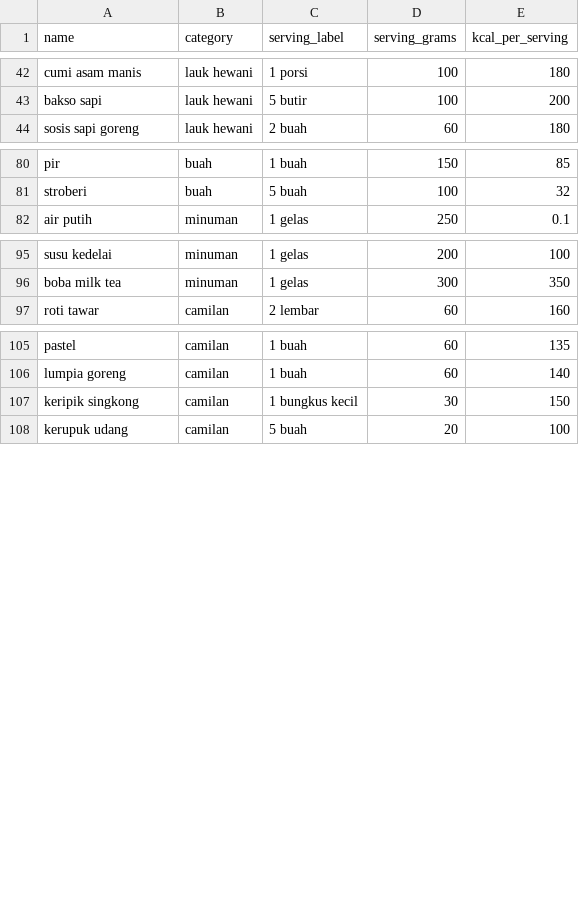
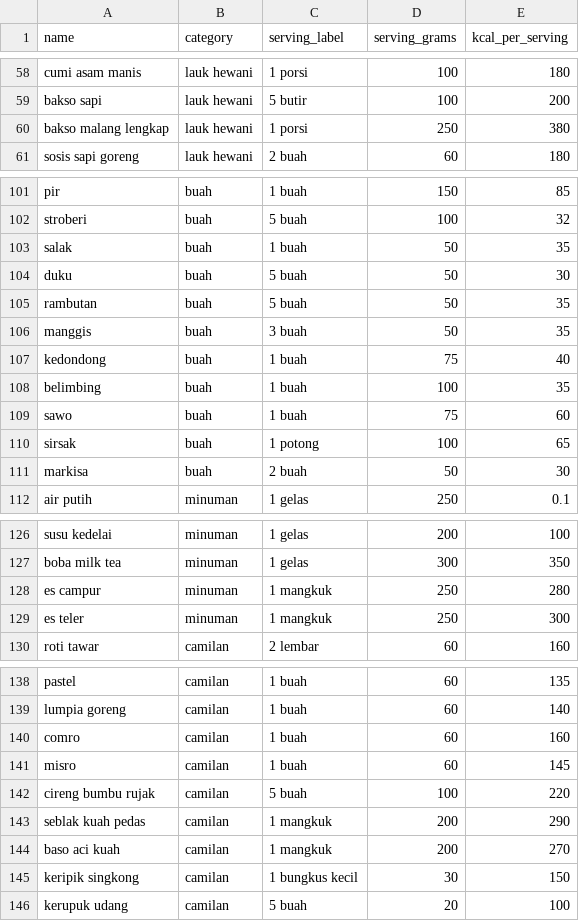
Before and after one commit to ameegalluvia/program-hitung-kalori-berkom, a CSV file: makanan.csv, drawn as a sheet; only a part is shown, gaps mark what is left out; the diff covers the shown part only.

```diff
--- a/makanan.csv
+++ b/makanan.csv
@@ -43,2 +59,3 @@ cumi asam manis,lauk hewani,1 porsi,100,180
 bakso sapi,lauk hewani,5 butir,100,200
+bakso malang lengkap,lauk hewani,1 porsi,250,380
 sosis sapi goreng,lauk hewani,2 buah,60,180
@@ -81,2 +102,11 @@ pir,buah,1 buah,150,85
 stroberi,buah,5 buah,100,32
+salak,buah,1 buah,50,35
+duku,buah,5 buah,50,30
+rambutan,buah,5 buah,50,35
+manggis,buah,3 buah,50,35
+kedondong,buah,1 buah,75,40
+belimbing,buah,1 buah,100,35
+sawo,buah,1 buah,75,60
+sirsak,buah,1 potong,100,65
+markisa,buah,2 buah,50,30
 air putih,minuman,1 gelas,250,0.1
@@ -96,2 +127,4 @@ susu kedelai,minuman,1 gelas,200,100
 boba milk tea,minuman,1 gelas,300,350
+es campur,minuman,1 mangkuk,250,280
+es teler,minuman,1 mangkuk,250,300
 roti tawar,camilan,2 lembar,60,160
@@ -106,2 +139,7 @@ pastel,camilan,1 buah,60,135
 lumpia goreng,camilan,1 buah,60,140
+comro,camilan,1 buah,60,160
+misro,camilan,1 buah,60,145
+cireng bumbu rujak,camilan,5 buah,100,220
+seblak kuah pedas,camilan,1 mangkuk,200,290
+baso aci kuah,camilan,1 mangkuk,200,270
 keripik singkong,camilan,1 bungkus kecil,30,150
```
Also changed, not shown: 21 added rows and 1 moved row elsewhere in this file, 1 other file.
